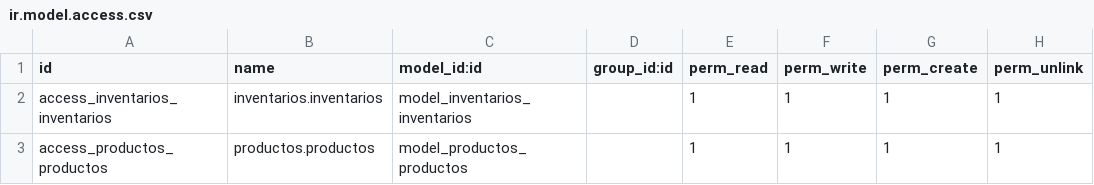
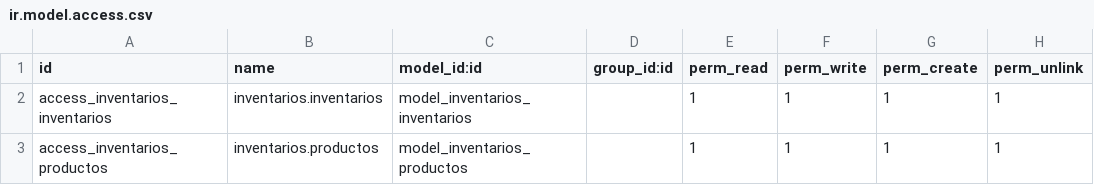
Before and after one commit to Akafadam/registro, a CSV file: inventarios/security/ir.model.access.csv, drawn as a sheet.

Commit message:
[EDIT]Quitando el boton de codigo auto generado [EDIT]Cambiando el nombre del modulo de productos

```diff
--- a/inventarios/security/ir.model.access.csv
+++ b/inventarios/security/ir.model.access.csv
@@ -2,2 +2,2 @@ id,name,model_id:id,group_id:id,perm_read,perm_write,perm_create,perm_unlink
 access_inventarios_inventarios,inventarios.inventarios,model_inventarios_inventarios,,1,1,1,1
-access_productos_productos,productos.productos,model_productos_productos,,1,1,1,1
+access_inventarios_productos,inventarios.productos,model_inventarios_productos,,1,1,1,1
```
Also changed, not shown: 3 other files.
